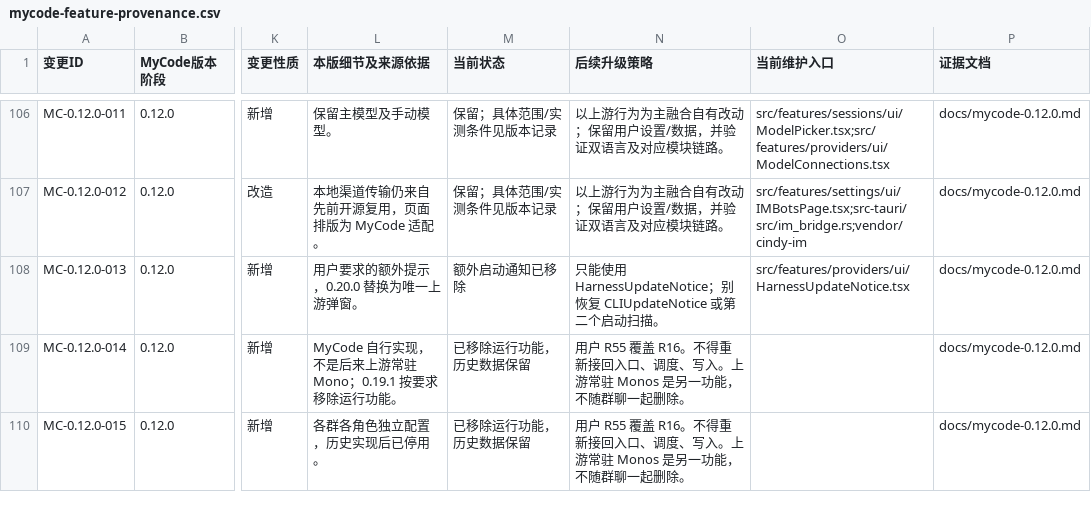
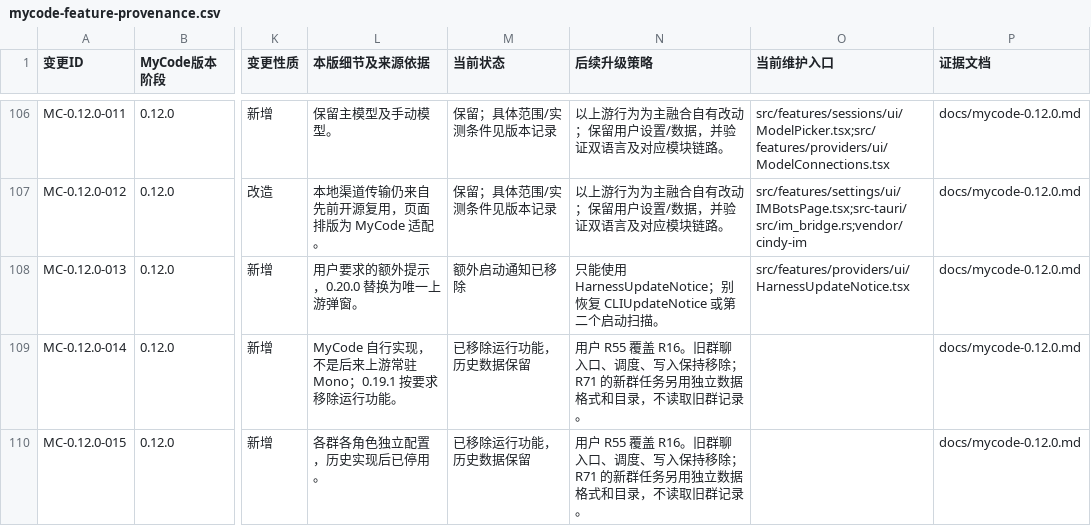
Before and after one commit to dcxa521gi/MyCode-Pro, a CSV file: docs/mycode-feature-provenance.csv, drawn as a sheet; only a part is shown, gaps mark what is left out; the diff covers the shown part only; the diff names each change by its address in the sheet, - before the commit and + after, or states it on an @@ line.

```diff
--- a/docs/mycode-feature-provenance.csv
+++ b/docs/mycode-feature-provenance.csv
-N109:N110 (后续升级策略): …盖 R16。不得重新接回入口、调度、写入。上游常驻 Monos 是另一功能，不随群聊一起删除。
+N109:N110 (后续升级策略): …盖 R16。旧群聊入口、调度、写入保持移除；R71 的新群任务另用独立数据格式和目录，不读取旧群记录。
```
Also changed, not shown: 4 added rows and 4 edited cells elsewhere in this file, 23 other files.
